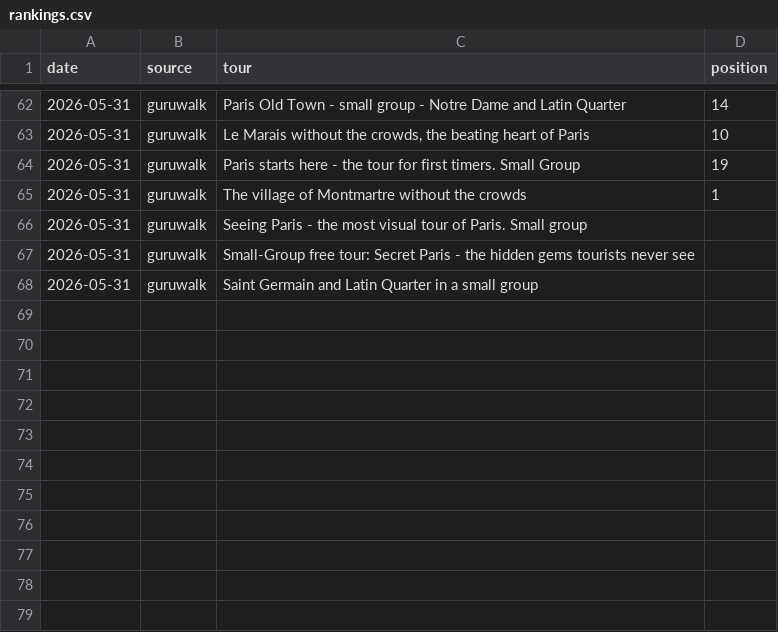
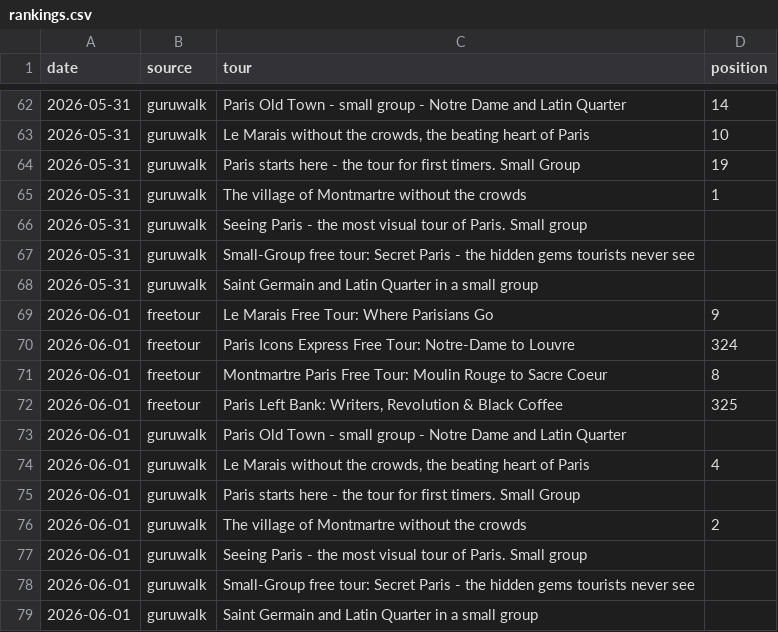
Before and after one commit to LR033/freetour-tracker, a CSV file: rankings.csv, drawn as a sheet; only a part is shown, gaps mark what is left out; the diff names each change by its address in the sheet, - before the commit and + after, or states it on an @@ line.

```diff
--- a/rankings.csv
+++ b/rankings.csv
+row 69: 2026-06-01 | freetour | Le Marais Free Tour: Where Parisians Go | 9
+row 70: 2026-06-01 | freetour | Paris Icons Express Free Tour: Notre-Dame to Louvre | 324
+row 71: 2026-06-01 | freetour | Montmartre Paris Free Tour: Moulin Rouge to Sacre Coeur | 8
+row 72: 2026-06-01 | freetour | Paris Left Bank: Writers, Revolution & Black Coffee | 325
+row 73: 2026-06-01 | guruwalk | Paris Old Town - small group - Notre Dame and Latin Quarter
+row 74: 2026-06-01 | guruwalk | Le Marais without the crowds, the beating heart of Paris | 4
+row 75: 2026-06-01 | guruwalk | Paris starts here - the tour for first timers. Small Group
+row 76: 2026-06-01 | guruwalk | The village of Montmartre without the crowds | 2
+row 77: 2026-06-01 | guruwalk | Seeing Paris - the most visual tour of Paris. Small group
+row 78: 2026-06-01 | guruwalk | Small-Group free tour: Secret Paris - the hidden gems tourists never see
+row 79: 2026-06-01 | guruwalk | Saint Germain and Latin Quarter in a small group
```
